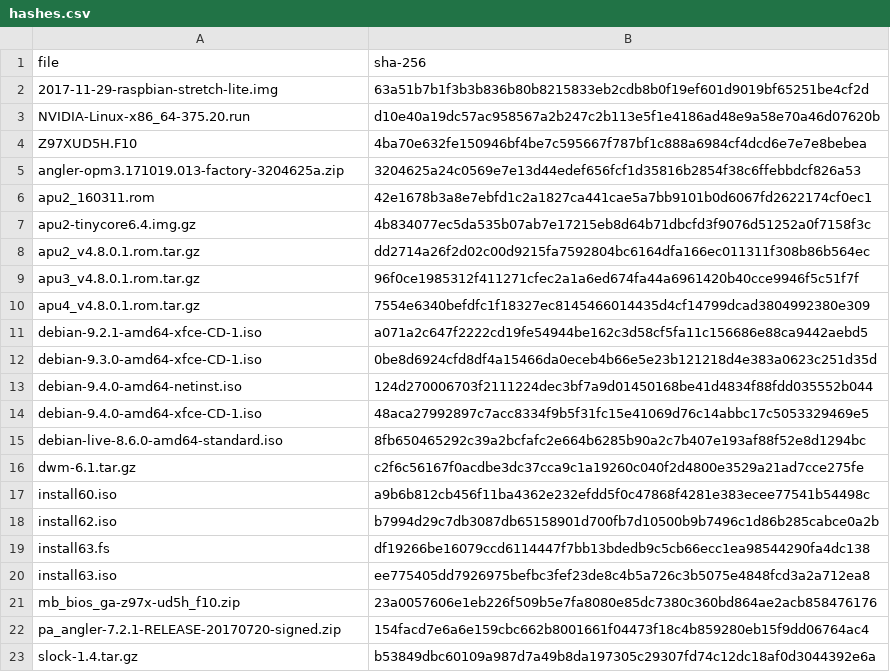
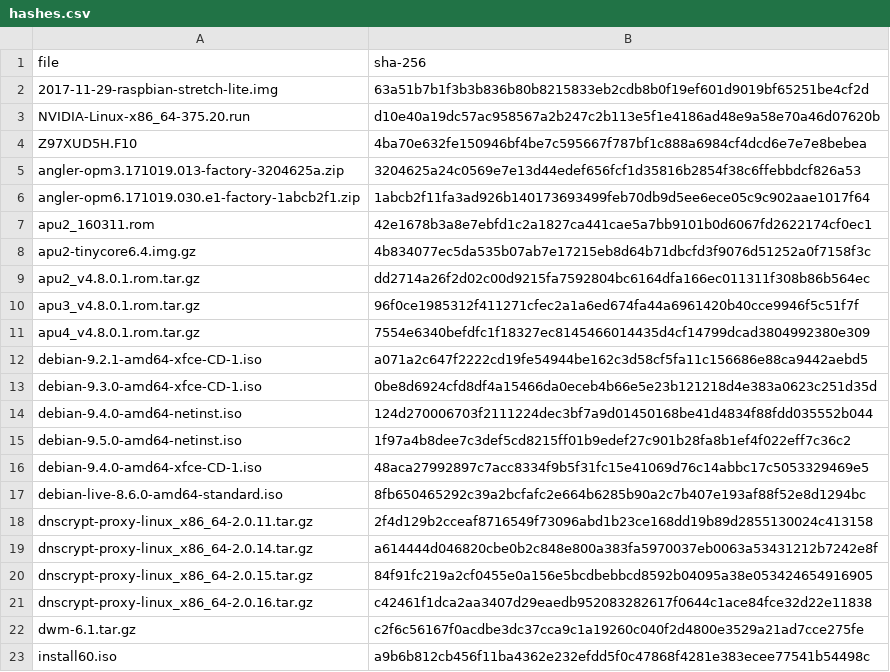
Before and after one commit to drduh/config, a CSV file: hashes.csv, drawn as a sheet; only a part is shown; the shorter side is filled out with more unchanged rows; the diff names each change by its address in the sheet, - before the commit and + after, or states it on an @@ line.

Commit message:
More hashes

```diff
--- a/hashes.csv
+++ b/hashes.csv
+row 6: angler-opm6.171019.030.e1-factory-1abcb2f1.zip | 1abcb2f11fa3ad926b140173693499feb70db9d5ee6ece05c9c902aae1017f64
+row 15: debian-9.5.0-amd64-netinst.iso | 1f97a4b8dee7c3def5cd8215ff01b9edef27c901b28fa8b1ef4f022eff7c36c2
+row 18: dnscrypt-proxy-linux_x86_64-2.0.11.tar.gz | 2f4d129b2cceaf8716549f73096abd1b23ce168dd19b89d2855130024c413158
+row 19: dnscrypt-proxy-linux_x86_64-2.0.14.tar.gz | a614444d046820cbe0b2c848e800a383fa5970037eb0063a53431212b7242e8f
+row 20: dnscrypt-proxy-linux_x86_64-2.0.15.tar.gz | 84f91fc219a2cf0455e0a156e5bcdbebbcd8592b04095a38e053424654916905
+row 21: dnscrypt-proxy-linux_x86_64-2.0.16.tar.gz | c42461f1dca2aa3407d29eaedb952083282617f0644c1ace84fce32d22e11838
```
